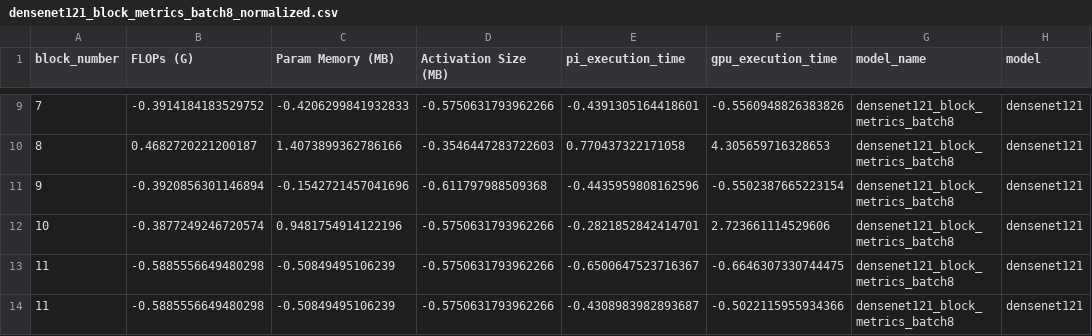
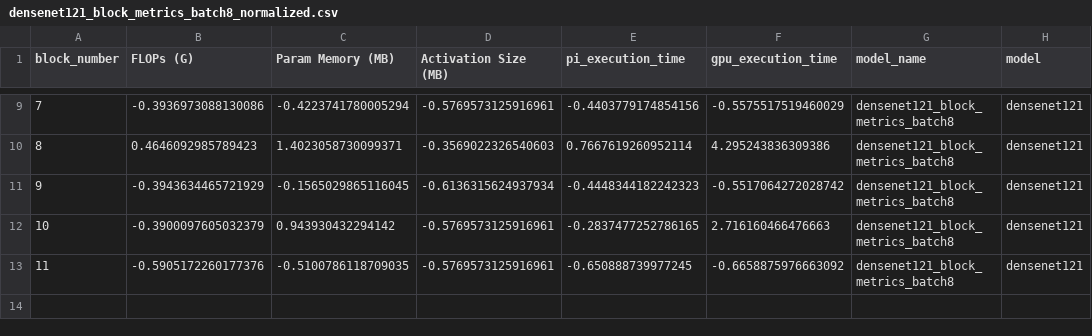
Before and after one commit to riwaj666/SplitRL_V1, a CSV file: data/normalized_model_csvs/densenet121_block_metrics_batch8_normalized.csv, drawn as a sheet; only a part is shown, gaps mark what is left out; the diff covers the shown part only.

```diff
--- a/data/normalized_model_csvs/densenet121_block_metrics_batch8_normalized.csv
+++ b/data/normalized_model_csvs/densenet121_block_metrics_batch8_normalized.csv
@@ -9,6 +9,5 @@ block_number,FLOPs (G),Param Memory (MB),Activation Size (MB),pi_execution_time,
-7,-0.3914184183529752,-0.4206299841932833,-0.5750631793962266,-0.4391305164418601,-0.5560948826383826,densenet121_block_metrics_batch8,densenet121
-8,0.4682720221200187,1.4073899362786166,-0.3546447283722603,0.770437322171058,4.305659716328653,densenet121_block_metrics_batch8,densenet121
-9,-0.3920856301146894,-0.1542721457041696,-0.611797988509368,-0.4435959808162596,-0.5502387665223154,densenet121_block_metrics_batch8,densenet121
-10,-0.3877249246720574,0.9481754914122196,-0.5750631793962266,-0.2821852842414701,2.723661114529606,densenet121_block_metrics_batch8,densenet121
-11,-0.5885556649480298,-0.50849495106239,-0.5750631793962266,-0.6500647523716367,-0.6646307330744475,densenet121_block_metrics_batch8,densenet121
-11,-0.5885556649480298,-0.50849495106239,-0.5750631793962266,-0.4308983982893687,-0.5022115955934366,densenet121_block_metrics_batch8,densenet121
+7,-0.3936973088130086,-0.4223741780005294,-0.5769573125916961,-0.4403779174854156,-0.5575517519460029,densenet121_block_metrics_batch8,densenet121
+8,0.4646092985789423,1.4023058730099371,-0.3569022326540603,0.7667619260952114,4.295243836309386,densenet121_block_metrics_batch8,densenet121
+9,-0.3943634465721929,-0.1565029865116045,-0.6136315624937934,-0.4448344182242323,-0.5517064272028742,densenet121_block_metrics_batch8,densenet121
+10,-0.3900097605032379,0.943930432294142,-0.5769573125916961,-0.2837477252786165,2.716160466476663,densenet121_block_metrics_batch8,densenet121
+11,-0.5905172260177376,-0.5100786118709035,-0.5769573125916961,-0.650888739977245,-0.6658875976663092,densenet121_block_metrics_batch8,densenet121
```
Also changed, not shown: 35 edited cells elsewhere in this file, data/model_csvs/densenet121_block_metrics_batch8.csv, data/normalized_model_csvs/densenet161_block_metrics_batch8_normalized.csv, 21 other files.
